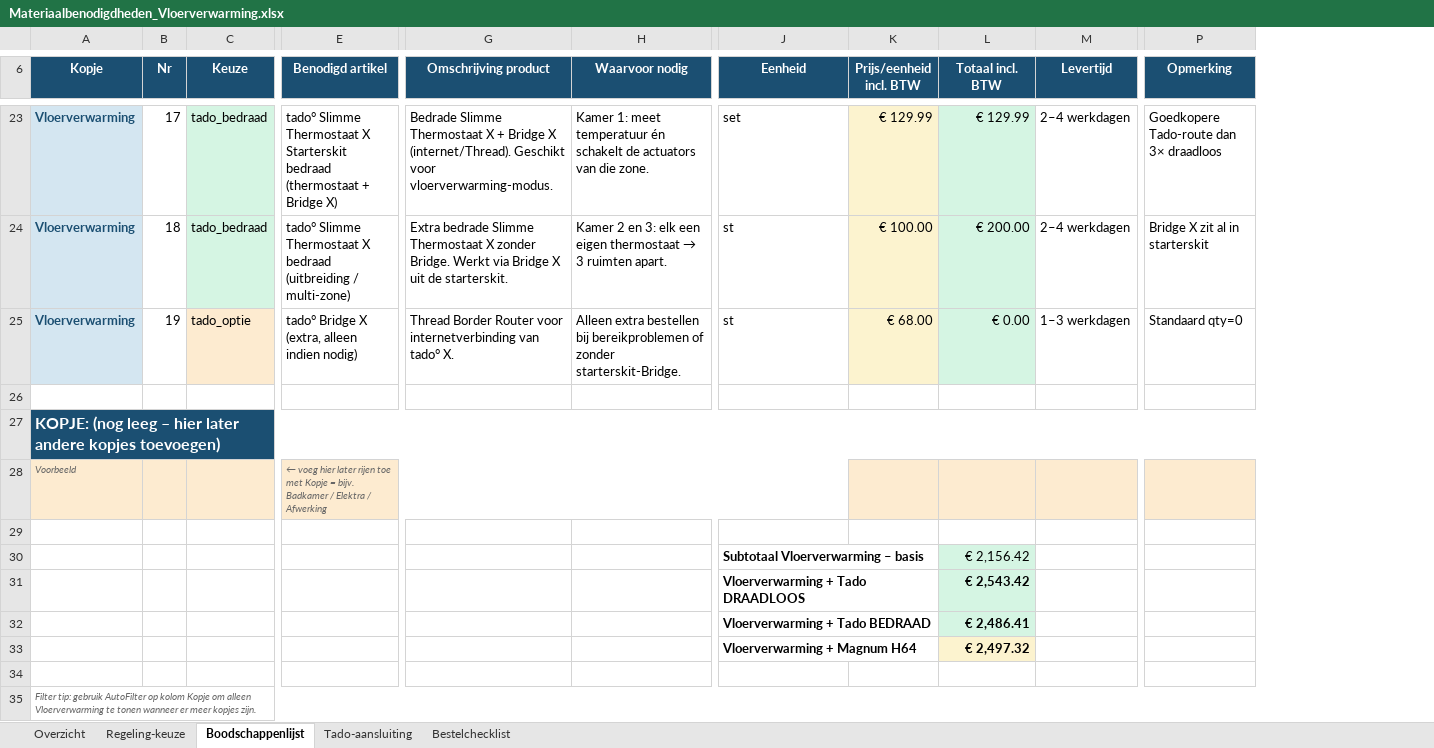
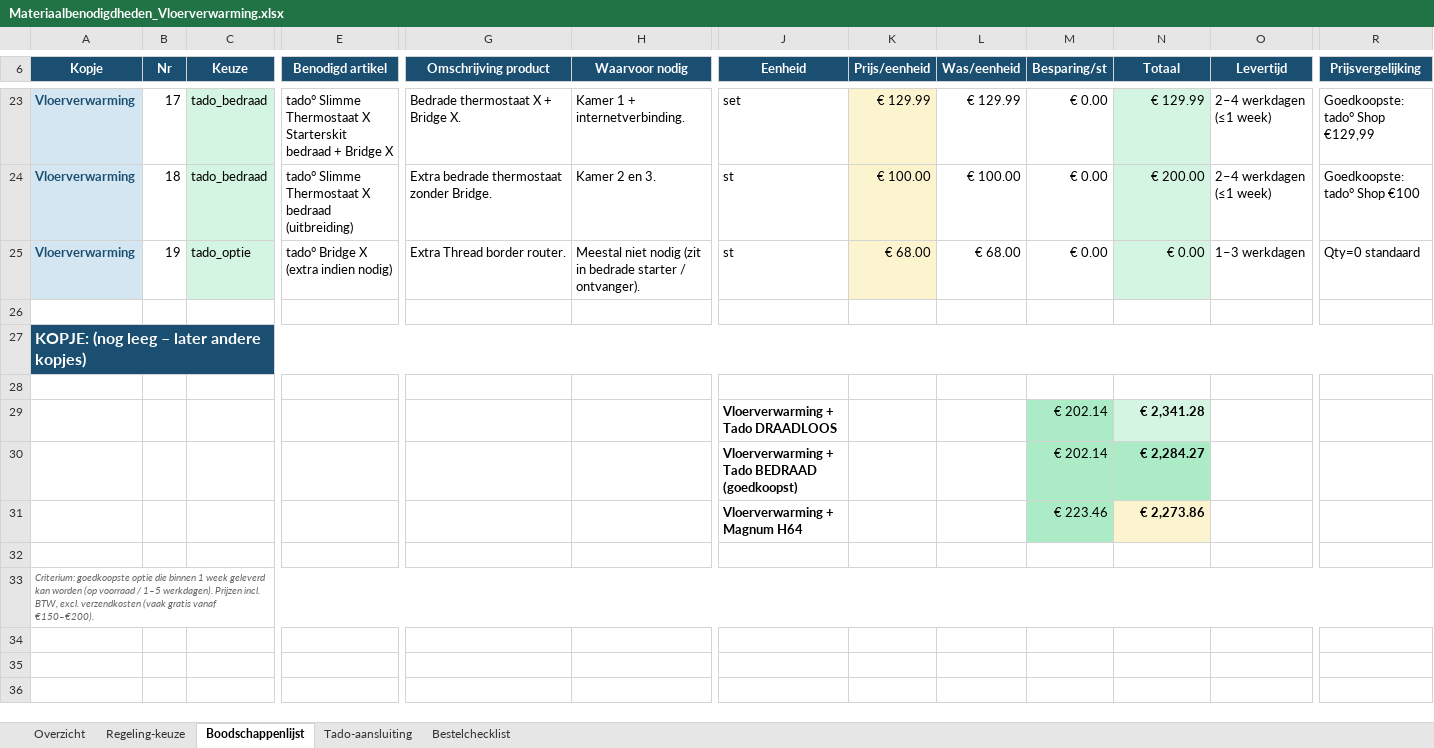
Before and after one commit to bmverhagen/test, an Excel workbook: Materiaalbenodigdheden_Vloerverwarming.xlsx, sheet Boodschappenlijst, drawn as a sheet; only a part is shown, gaps mark what is left out; values as stored, in another font and other column widths than the file's, no borders; removed rows and columns are numbered as before the commit, all else as after; rows hold the shown columns only; the diff covers the shown part only; the diff names each change by its address in the sheet, - before the commit and + after, or states it on an @@ line.

```diff
--- a/Materiaalbenodigdheden_Vloerverwarming.xlsx (sheet Boodschappenlijst)
+++ b/Materiaalbenodigdheden_Vloerverwarming.xlsx (sheet Boodschappenlijst)
+column K (Prijs/eenheid), rows 23-25: € 129.99 | € 100.00 | € 68.00
+column M (Besparing/st), rows 23-29: € 0.00 | € 0.00 | € 0.00 |  |  |  | € 202.14
-column P (Opmerking), rows 23-25: Goedkopere Tado-route dan 3× draadloos | Bridge X zit al in starterskit | Standaard qty=0
+column R (Prijsvergelijking), rows 23-25: Goedkoopste: tado° Shop €129,99 | Goedkoopste: tado° Shop €100 | Qty=0 standaard
-L6: Prijs/eenheid incl. BTW
+L6: Was/eenheid
-N6: Totaal incl. BTW
+N6: Totaal
-E23 (Benodigd artikel): …Starterskit bedraad (thermostaat + Bridge X)
+E23 (Benodigd artikel): …Starterskit bedraad + Bridge X
-G23 (Omschrijving product): Bedrade Slimme Thermostaat X + Bridge X (internet/Thread). Geschikt voor vloerverwarming-modus.
+G23 (Omschrijving product): Bedrade thermostaat X + Bridge X.
-H23 (Waarvoor nodig): Kamer 1: meet temperatuur én schakelt de actuators van die zone.
+H23 (Waarvoor nodig): Kamer 1 + internetverbinding.
-L23:L25 fill: #FCF3CF
+L23:L25 fill: none
-O23:O24 (Levertijd): 2–4 werkdagen
+O23:O24 (Levertijd): 2–4 werkdagen (≤1 week)
-E24 (Benodigd artikel): …X bedraad (uitbreiding / multi-zone)
+E24 (Benodigd artikel): …X bedraad (uitbreiding)
-G24 (Omschrijving product): Extra bedrade Slimme Thermostaat X zonder Bridge. Werkt via Bridge X uit de starterskit.
+G24 (Omschrijving product): Extra bedrade thermostaat zonder Bridge.
@@ H24 (Waarvoor nodig): Kamer 2 en 3: elk een eigen thermostaat → 3 ruimten apart. → Kamer 2 en 3. @@
-C25 fill: #FDEBD0
+C25 fill: #D5F5E3
-E25 (Benodigd artikel): tado° Bridge X (extra, alleen indien nodig)
+E25 (Benodigd artikel): tado° Bridge X (extra indien nodig)
-G25 (Omschrijving product): Thread Border Router voor internetverbinding van tado° X.
+G25 (Omschrijving product): Extra Thread border router.
-H25 (Waarvoor nodig): Alleen extra bestellen bij bereikproblemen of zonder starterskit-Bridge.
+H25 (Waarvoor nodig): Meestal niet nodig (zit in bedrade starter / ontvanger).
-A27 (Kopje): …leeg – hier later andere kopjes toevoegen)
+A27 (Kopje): …leeg – later andere kopjes)
-row 28: Voorbeeld |  |  | ← voeg hier later rijen toe met Kopje = bijv. Badkamer / Elektra / Afwerking
-row 30:  |  |  |  |  |  | Subtotaal Vloerverwarming – basis |  | € 2,156.42
-N29 (Totaal): € 2,543.42
+N29 (Totaal): € 2,341.28
-row 32:  |  |  |  |  |  | Vloerverwarming + Tado BEDRAAD |  | € 2,486.41
-row 33:  |  |  |  |  |  | Vloerverwarming + Magnum H64 |  | € 2,497.32
+row 30:  |  |  |  |  |  | Vloerverwarming + Tado BEDRAAD (goedkoopst) |  |  | € 202.14 | € 2,284.27
+row 31:  |  |  |  |  |  | Vloerverwarming + Magnum H64 |  |  | € 223.46 | € 2,273.86
-A33 (Kopje): Filter tip: gebruik AutoFilter op kolom Kopje om alleen Vloerverwarming te tonen wanneer er meer kopjes zijn.
+A33 (Kopje): Criterium: goedkoopste optie die binnen 1 week geleverd kan worden (op voorraad / 1–5 werkdagen). Prijzen incl. BTW, excl. verzendkosten (vaak gratis vanaf €150–€200).
```
Also changed, not shown: 87 edited cells, cell formats and merged cells elsewhere in this sheet, sheet Regeling-keuze, sheet Bestelchecklist, sheet Overzicht, sheet Tado-aansluiting.
